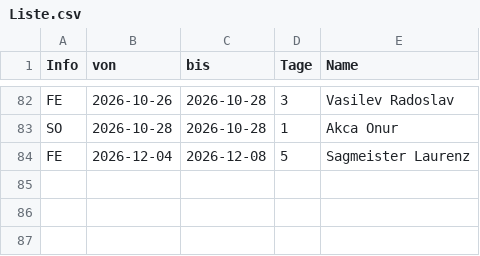
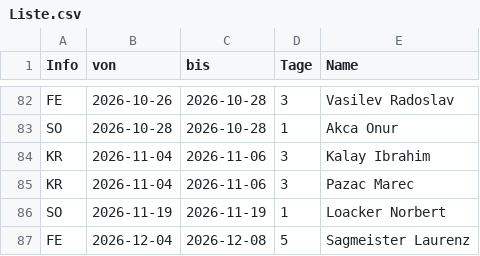
Before and after one commit to eddimeier/Kalender, a CSV file: Liste.csv, drawn as a sheet; only a part is shown, gaps mark what is left out.

Commit message:
Add files via upload

```diff
--- a/Liste.csv
+++ b/Liste.csv
@@ -83,2 +83,5 @@ FE,2026-10-26,2026-10-28,3,Vasilev Radoslav
 SO,2026-10-28,2026-10-28,1,Akca Onur
+KR,2026-11-04,2026-11-06,3,Kalay Ibrahim
+KR,2026-11-04,2026-11-06,3,Pazac Marec
+SO,2026-11-19,2026-11-19,1,Loacker Norbert
 FE,2026-12-04,2026-12-08,5,Sagmeister Laurenz
```
